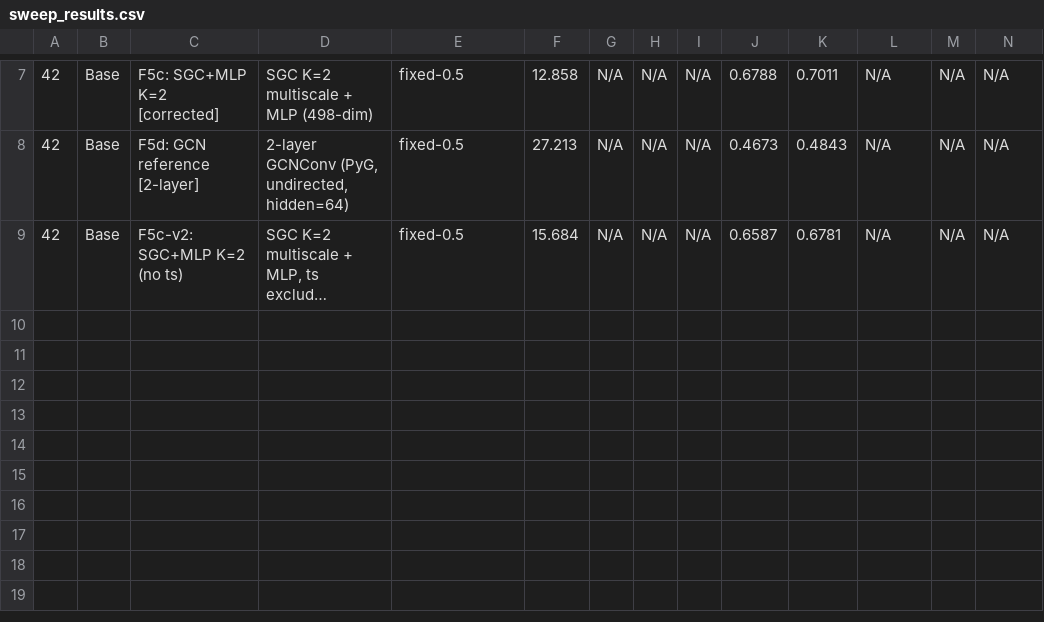
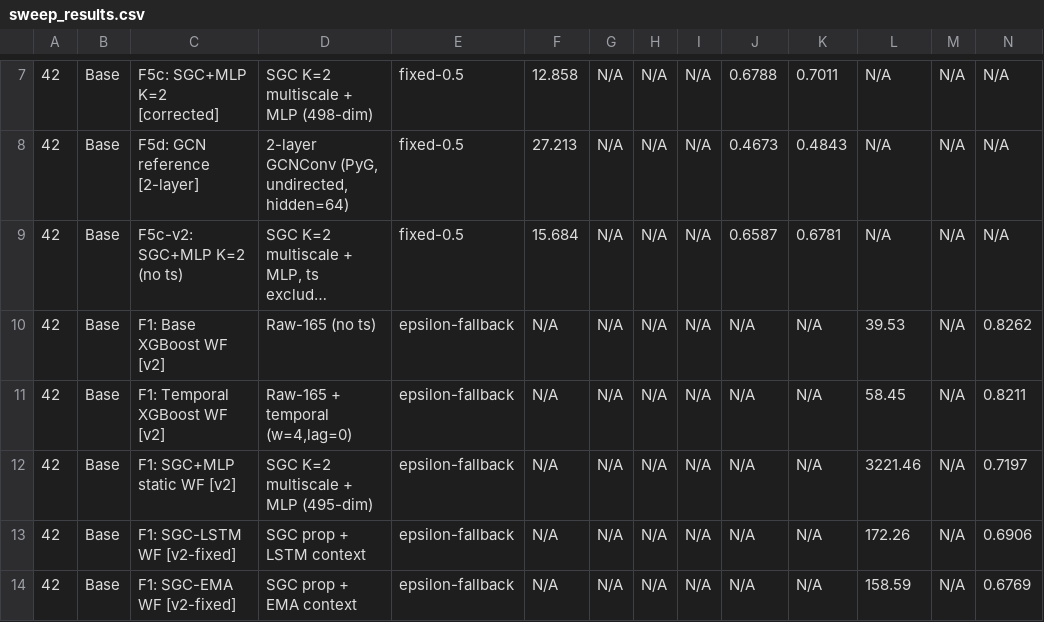
Before and after one commit to AgricolaC/Elliptic-Bitcoin-Project, a CSV file: results/sweep_results.csv, drawn as a sheet; only a part is shown, gaps mark what is left out; long unchanged cells end in …; rows hold the shown columns only; the diff names each change by its address in the sheet, - before the commit and + after, or states it on an @@ line.

Commit message:
update: results

```diff
--- a/results/sweep_results.csv
+++ b/results/sweep_results.csv
+row 10: 42 | Base | F1: Base XGBoost WF [v2] | Raw-165 (no ts) | epsilon-fallback | N/A | N/A | N/A | N/A | N/A | N/A | 39.53 | N/A | 0.8262
+row 11: 42 | Base | F1: Temporal XGBoost WF [v2] | Raw-165 + temporal (w=4,lag=0) | epsilon-fallback | N/A | N/A | N/A | N/A | N/A | N/A | 58.45 | N/A | 0.8211
+row 12: 42 | Base | F1: SGC+MLP static WF [v2] | SGC K=2 multiscale + MLP (495-dim) | epsilon-fallback | N/A | N/A | N/A | N/A | N/A | N/A | 3221.46 | N/A | 0.7197
+row 13: 42 | Base | F1: SGC-LSTM WF [v2-fixed] | SGC prop + LSTM context | epsilon-fallback | N/A | N/A | N/A | N/A | N/A | N/A | 172.26 | N/A | 0.6906
+row 14: 42 | Base | F1: SGC-EMA WF [v2-fixed] | SGC prop + EMA context | epsilon-fallback | N/A | N/A | N/A | N/A | N/A | N/A | 158.59 | N/A | 0.6769
```
Also changed, not shown: results/falsification_log.csv, 2 other files.
